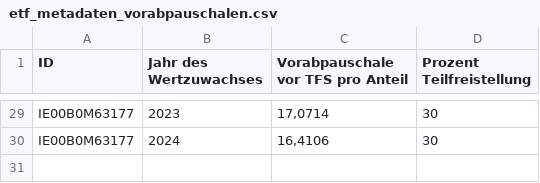
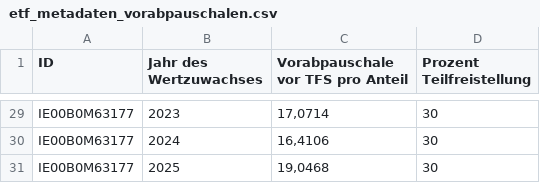
Before and after one commit to MelleD/portfolio-performance-vorabpauschale, a CSV file: etf_metadaten_vorabpauschalen.csv, drawn as a sheet; only a part is shown, gaps mark what is left out; the diff names each change by its address in the sheet, - before the commit and + after, or states it on an @@ line.

```diff
--- a/etf_metadaten_vorabpauschalen.csv
+++ b/etf_metadaten_vorabpauschalen.csv
+row 31: IE00B0M63177 | 2025 | 19,0468 | 30
```
